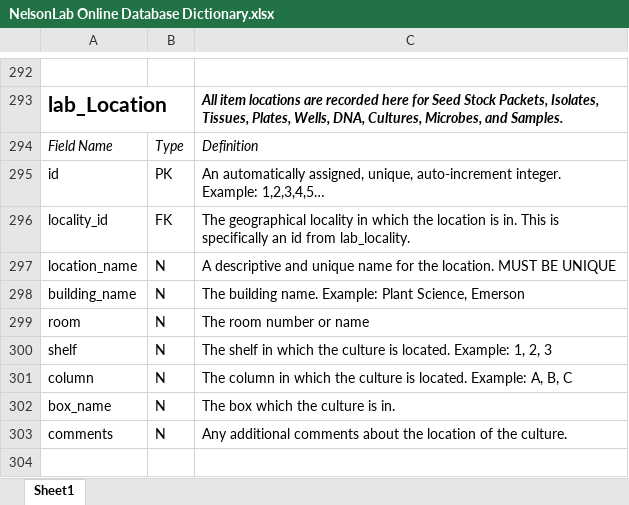
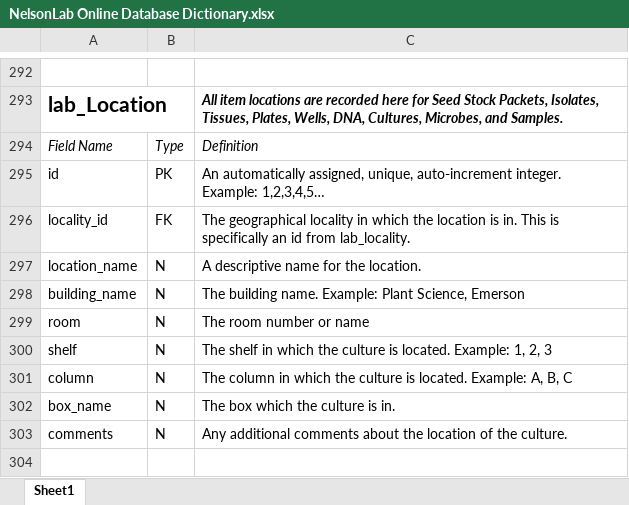
Before and after one commit to slin63/django_NelsonDB, an Excel workbook: NelsonLab Online Database Dictionary.xlsx, sheet Sheet1, drawn as a sheet; only a part is shown, gaps mark what is left out; values as stored, in another font and other column widths than the file's, no borders; the diff names each change by its address in the sheet, - before the commit and + after, or states it on an @@ line.

```diff
--- a/NelsonLab Online Database Dictionary.xlsx (sheet Sheet1)
+++ b/NelsonLab Online Database Dictionary.xlsx (sheet Sheet1)
-C297: A descriptive and unique name for the location. MUST BE UNIQUE
+C297: A descriptive name for the location.
```
Also changed, not shown: media/seed_packet.xlsx, 11 other files.
